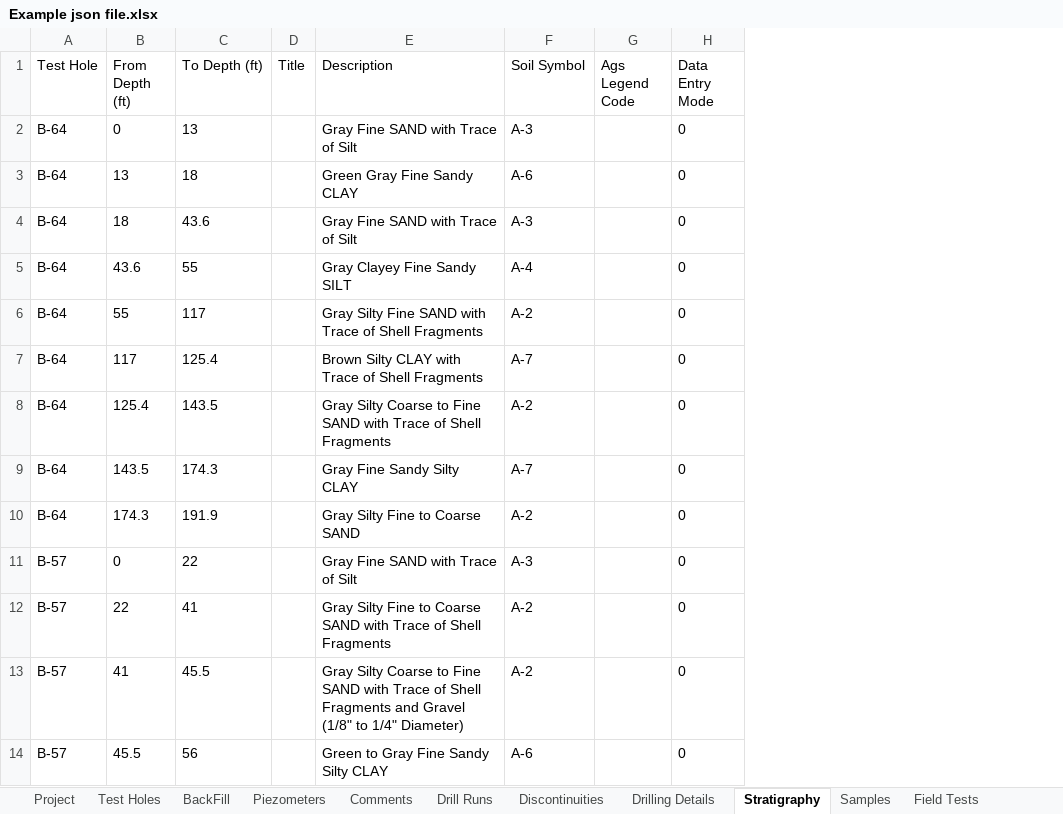
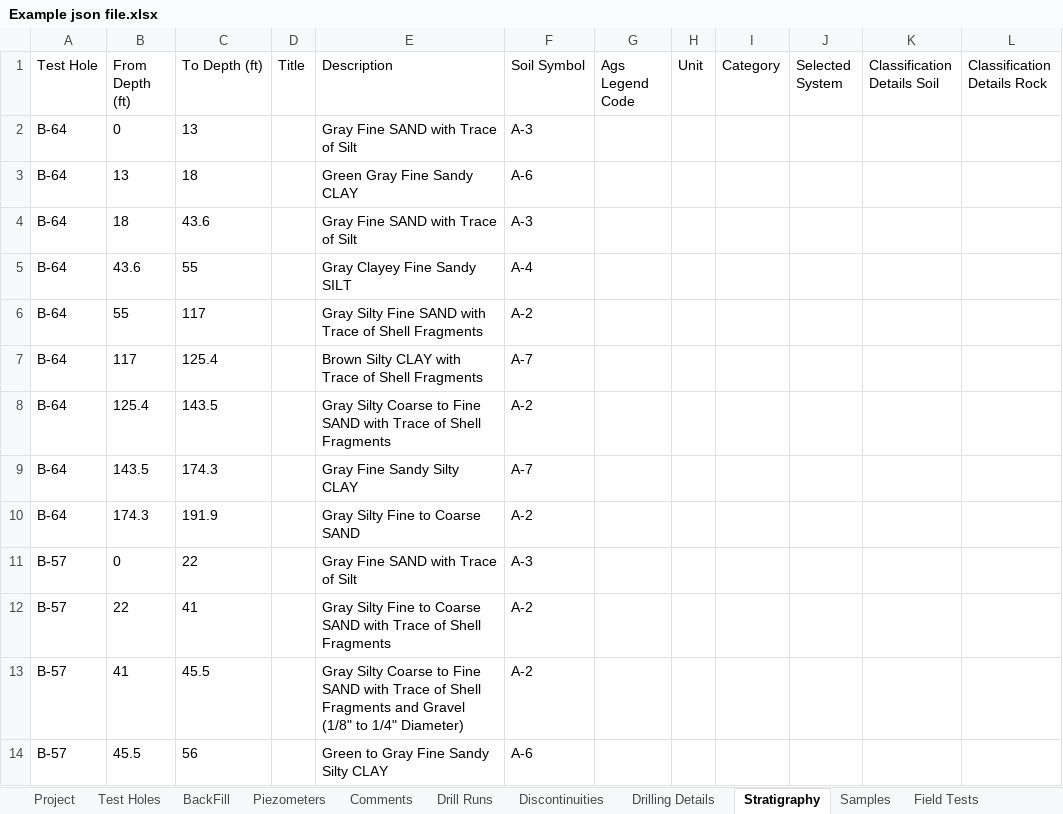
Before and after one commit to Aqudei/ConsoleApp1, an Excel workbook: Example json file.xlsx, sheet Stratigraphy, drawn as a sheet; only a part is shown; values as stored, in another font and other column widths than the file's, no borders; table styles not drawn; removed rows and columns are numbered as before the commit, all else as after; the diff names each change by its address in the sheet, - before the commit and + after, or states it on an @@ line.

```diff
--- a/Example json file.xlsx (sheet Stratigraphy)
+++ b/Example json file.xlsx (sheet Stratigraphy)
-column H (Data Entry Mode), rows 2-14: all 0
+column H (Unit), empty
+column I (Category), empty
+column J (Selected System), empty
+column K (Classification Details Soil), empty
+column L (Classification Details Rock), empty
```
Also changed, not shown: sheet Field Tests, sheet Drill Runs, sheet Piezometers, 3 other files.
